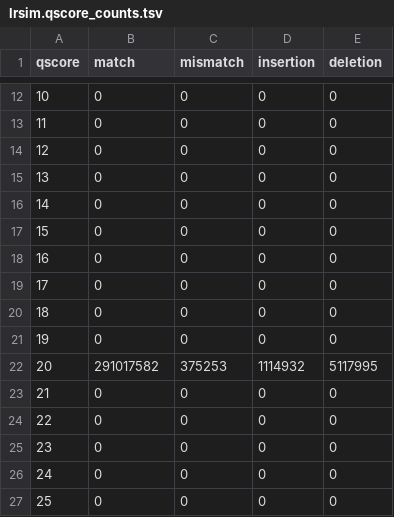
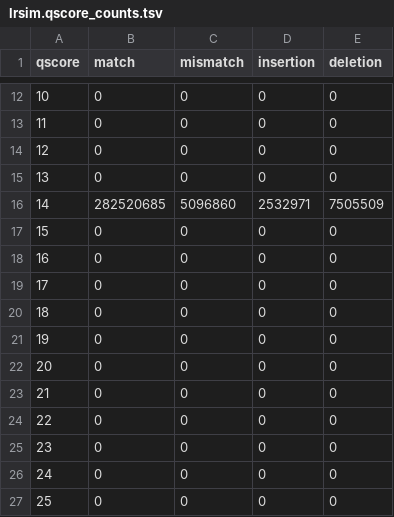
Before and after one commit to mtaouk/ONT-Read-Simulator-Benchmarking, a TSV file: results/lrsim.qscore_counts.tsv, drawn as a sheet; only a part is shown, gaps mark what is left out.

```diff
--- a/results/lrsim.qscore_counts.tsv
+++ b/results/lrsim.qscore_counts.tsv
@@ -15,3 +15,3 @@ qscore	match	mismatch	insertion	deletion
 13	0	0	0	0
-14	0	0	0	0
+14	282520685	5096860	2532971	7505509
 15	0	0	0	0
@@ -21,3 +21,3 @@ qscore	match	mismatch	insertion	deletion
 19	0	0	0	0
-20	291017582	375253	1114932	5117995
+20	0	0	0	0
 21	0	0	0	0
```
Also changed, not shown: results/Badread.qscore_counts.tsv, results/LongISLND.qscore_counts.tsv, 13 other files.
